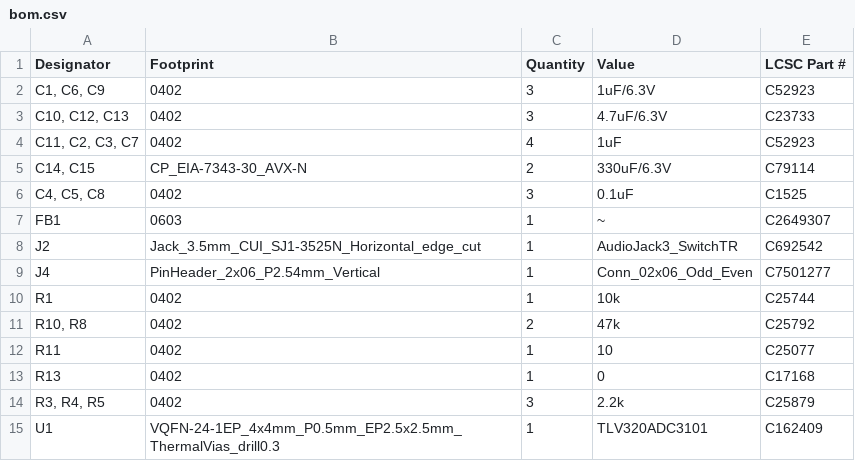
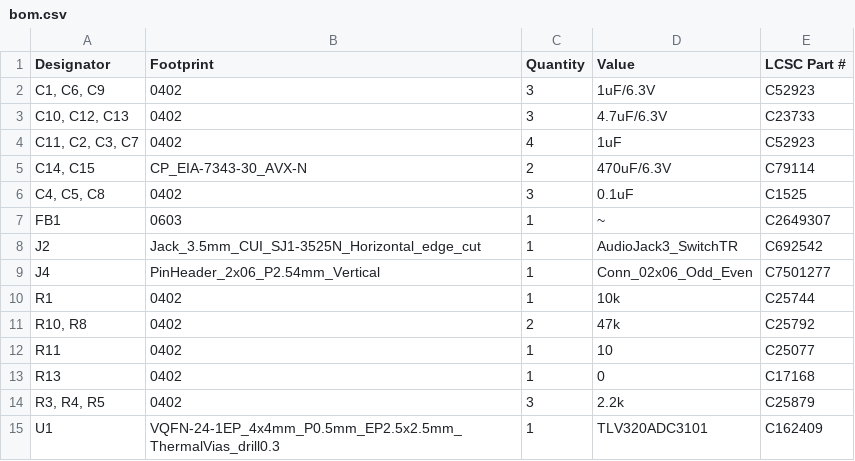
Before and after one commit to LEAT-EDGE/ambient-pcb-audiopower, a CSV file: production/bom.csv, drawn as a sheet.

Commit message:
Change value of bulk caps to 470µF in schematics according to JLCPCB parts selection

```diff
--- a/production/bom.csv
+++ b/production/bom.csv
@@ -4,3 +4,3 @@
 "C11, C2, C3, C7",0402,4,1uF,C52923
-"C14, C15",CP_EIA-7343-30_AVX-N,2,330uF/6.3V,C79114
+"C14, C15",CP_EIA-7343-30_AVX-N,2,470uF/6.3V,C79114
 "C4, C5, C8",0402,3,0.1uF,C1525
```
Also changed, not shown: 6 other files.
